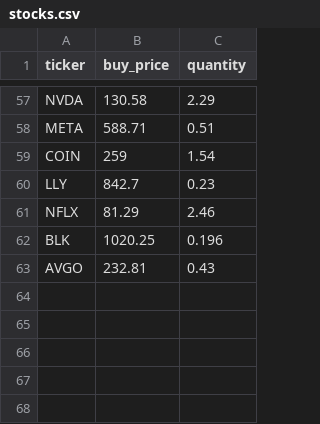
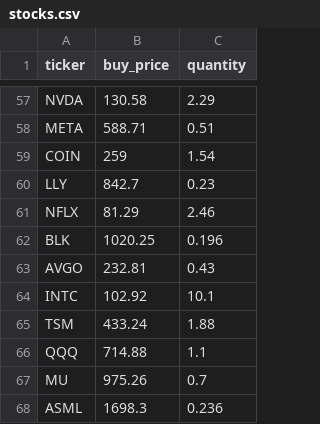
Before and after one commit to gurpreet040888/trading-dashboard, a CSV file: stocks.csv, drawn as a sheet; only a part is shown, gaps mark what is left out; the diff names each change by its address in the sheet, - before the commit and + after, or states it on an @@ line.

Commit message:
Update stocks.csv

```diff
--- a/stocks.csv
+++ b/stocks.csv
+row 64: INTC | 102.92 | 10.1
+row 65: TSM | 433.24 | 1.88
+row 66: QQQ | 714.88 | 1.1
+row 67: MU | 975.26 | 0.7
+row 68: ASML | 1698.3 | 0.236
```
